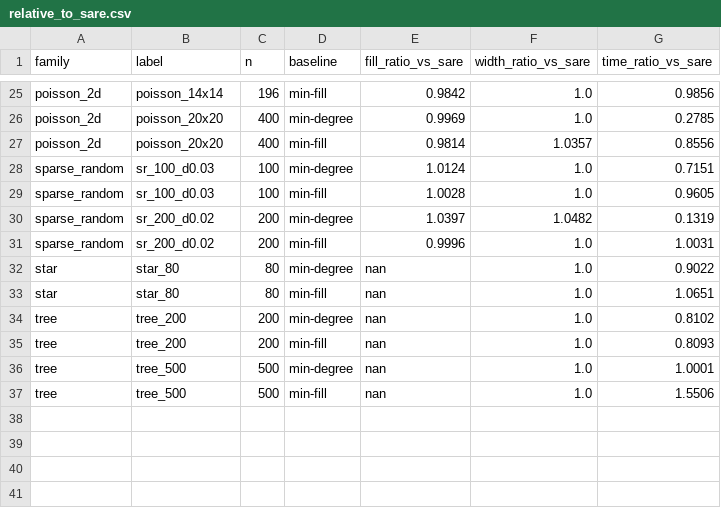
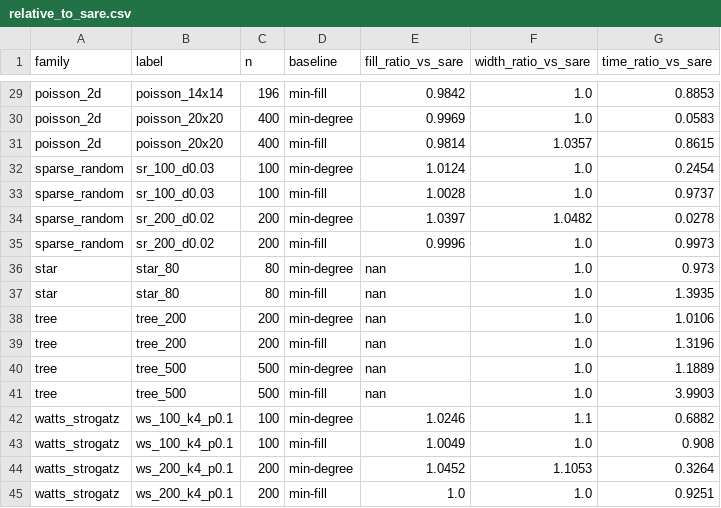
Before and after one commit to rajveersinh-is-dev/sare, a CSV file: results/processed/relative_to_sare.csv, drawn as a sheet; only a part is shown, gaps mark what is left out; addresses are those after the commit; the diff covers the shown part only; the diff names each change by its address in the sheet, - before the commit and + after, or states it on an @@ line.

```diff
--- a/results/processed/relative_to_sare.csv
+++ b/results/processed/relative_to_sare.csv
-G29 (time_ratio_vs_sare): 0.9856
+G29 (time_ratio_vs_sare): 0.8853
-G30 (time_ratio_vs_sare): 0.2785
+G30 (time_ratio_vs_sare): 0.0583
-G31 (time_ratio_vs_sare): 0.8556
+G31 (time_ratio_vs_sare): 0.8615
-G32 (time_ratio_vs_sare): 0.7151
+G32 (time_ratio_vs_sare): 0.2454
-G33 (time_ratio_vs_sare): 0.9605
+G33 (time_ratio_vs_sare): 0.9737
-G34 (time_ratio_vs_sare): 0.1319
+G34 (time_ratio_vs_sare): 0.0278
-G35 (time_ratio_vs_sare): 1.0031
+G35 (time_ratio_vs_sare): 0.9973
-G36 (time_ratio_vs_sare): 0.9022
+G36 (time_ratio_vs_sare): 0.973
-G37 (time_ratio_vs_sare): 1.0651
+G37 (time_ratio_vs_sare): 1.3935
-G38 (time_ratio_vs_sare): 0.8102
+G38 (time_ratio_vs_sare): 1.0106
-G39 (time_ratio_vs_sare): 0.8093
+G39 (time_ratio_vs_sare): 1.3196
-G40 (time_ratio_vs_sare): 1.0001
+G40 (time_ratio_vs_sare): 1.1889
-G41 (time_ratio_vs_sare): 1.5506
+G41 (time_ratio_vs_sare): 3.9903
+row 42: watts_strogatz | ws_100_k4_p0.1 | 100 | min-degree | 1.0246 | 1.1 | 0.6882
+row 43: watts_strogatz | ws_100_k4_p0.1 | 100 | min-fill | 1.0049 | 1.0 | 0.908
+row 44: watts_strogatz | ws_200_k4_p0.1 | 200 | min-degree | 1.0452 | 1.1053 | 0.3264
+row 45: watts_strogatz | ws_200_k4_p0.1 | 200 | min-fill | 1.0 | 1.0 | 0.9251
```
Also changed, not shown: 4 added rows and 23 edited cells elsewhere in this file, results/processed/summary.csv, 20 other files.
